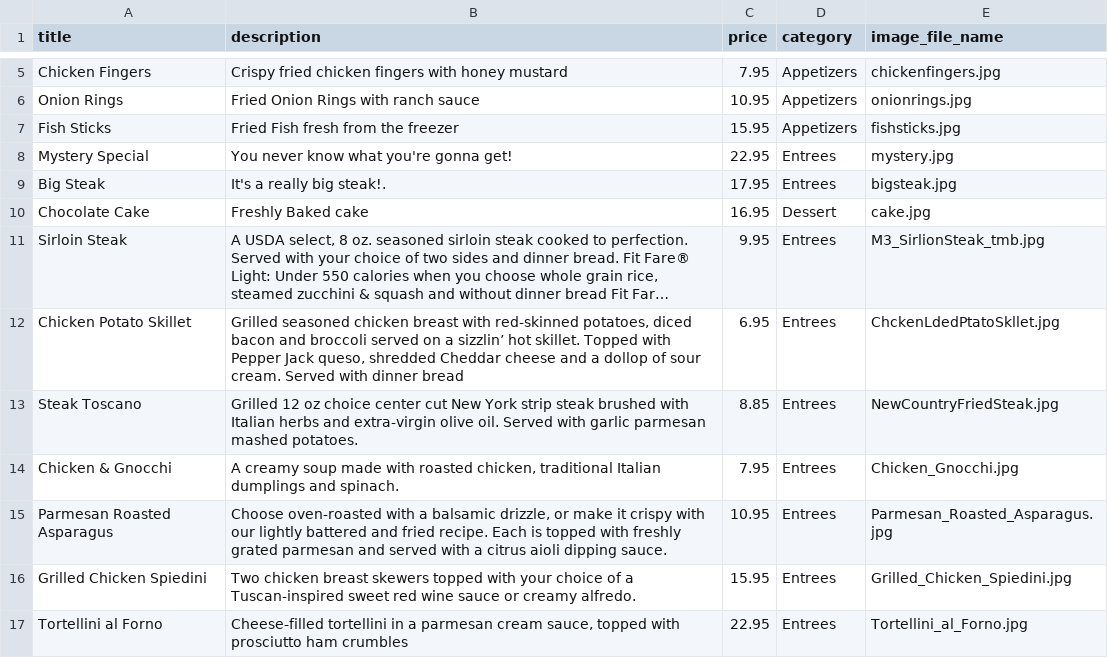
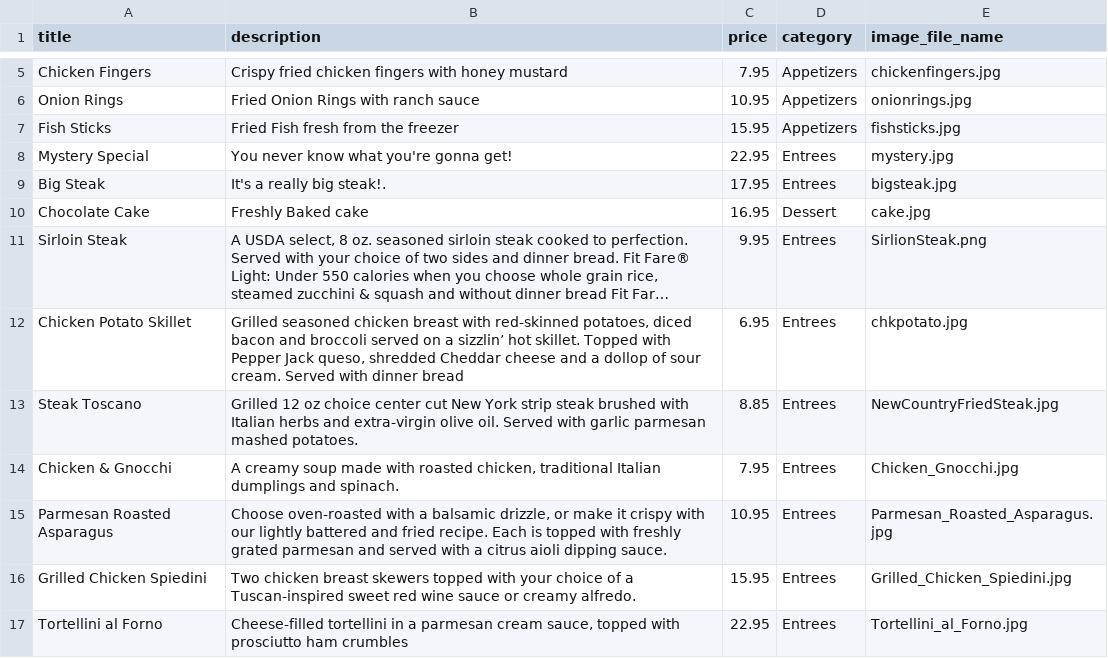
Before and after one commit to thewatts/bearlyhungry, a CSV file: db/seed/items/luke-items.csv, drawn as a sheet; only a part is shown, gaps mark what is left out; long unchanged cells end in …; the diff names each change by its address in the sheet, - before the commit and + after, or states it on an @@ line.

Commit message:
fixing images

```diff
--- a/db/seed/items/luke-items.csv
+++ b/db/seed/items/luke-items.csv
-E11 (image_file_name): M3_SirlionSteak_tmb.jpg
+E11 (image_file_name): SirlionSteak.png
-E12 (image_file_name): ChckenLdedPtatoSkllet.jpg
+E12 (image_file_name): chkpotato.jpg
```
Also changed, not shown: db/seed/items/kats-hot-cakes-items.csv, db/seed/items/lukes-lobster-items.csv, 28 other files.
